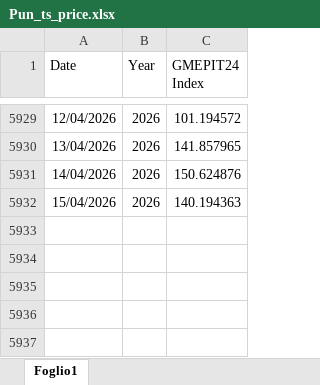
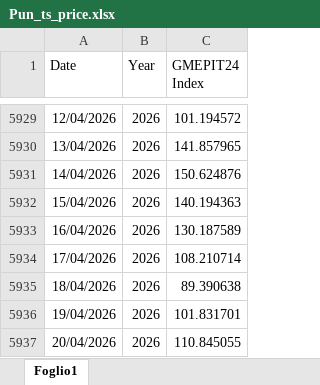
Before and after one commit to faberBI/Dashboard-reporting-KRI, an Excel workbook: Data/Pun_ts_price.xlsx, sheet Foglio1, drawn as a sheet; only a part is shown, gaps mark what is left out; values as stored, in another font and other column widths than the file's, no borders; charts and pictures not drawn; the diff names each change by its address in the sheet, - before the commit and + after, or states it on an @@ line.

Commit message:
Add files via upload

```diff
--- a/Data/Pun_ts_price.xlsx (sheet Foglio1)
+++ b/Data/Pun_ts_price.xlsx (sheet Foglio1)
+row 5933: 16/04/2026 | 2026 | 130.187589
+row 5934: 17/04/2026 | 2026 | 108.210714
+row 5935: 18/04/2026 | 2026 | 89.390638
+row 5936: 19/04/2026 | 2026 | 101.831701
+row 5937: 20/04/2026 | 2026 | 110.845055
```
